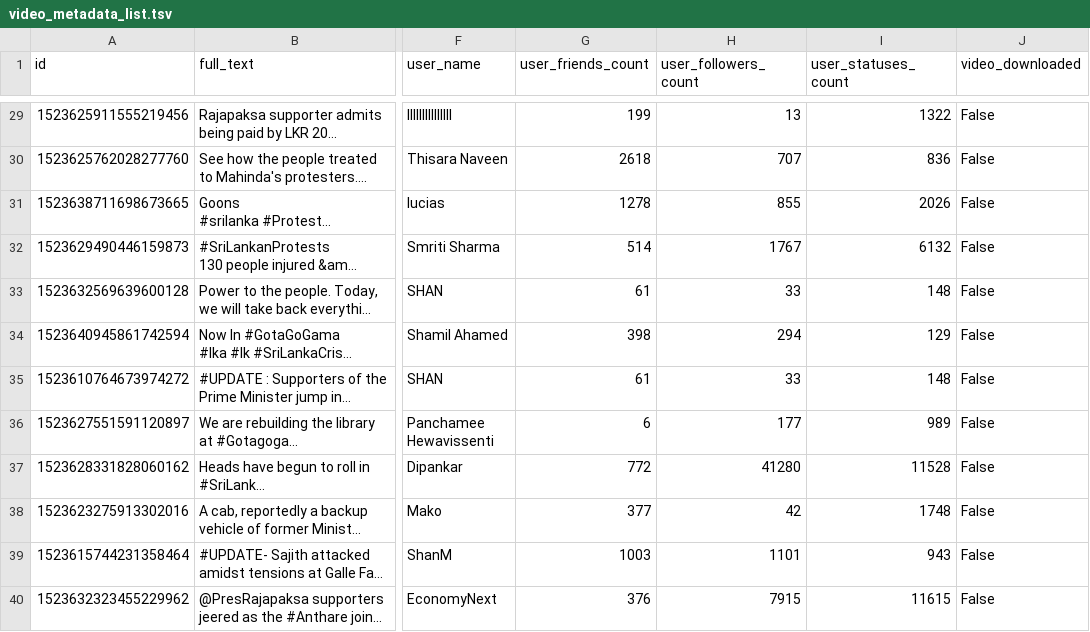
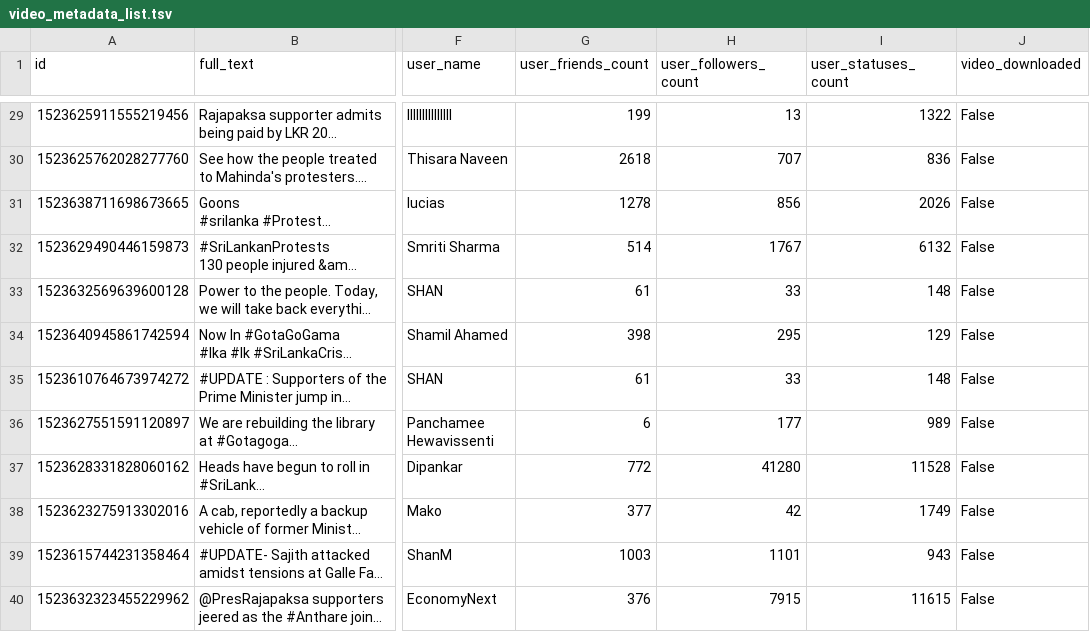
Before and after one commit to nuuuwan/ggg, a TSV file: video_metadata_list.tsv, drawn as a sheet; only a part is shown, gaps mark what is left out; long unchanged cells end in …; the diff covers the shown part only; the diff names each change by its address in the sheet, - before the commit and + after, or states it on an @@ line.

Commit message:
[run_pipeline][write_summmary] 20220509-182803

```diff
--- a/video_metadata_list.tsv
+++ b/video_metadata_list.tsv
-H31 (user_followers_count): 855
+H31 (user_followers_count): 856
-H34 (user_followers_count): 294
+H34 (user_followers_count): 295
-I38 (user_statuses_count): 1748
+I38 (user_statuses_count): 1749
```
Also changed, not shown: 2 added rows and 8 edited cells elsewhere in this file.
